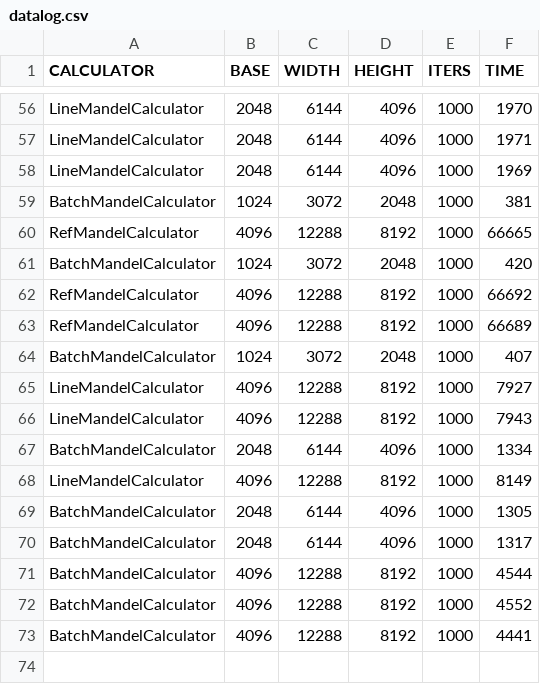
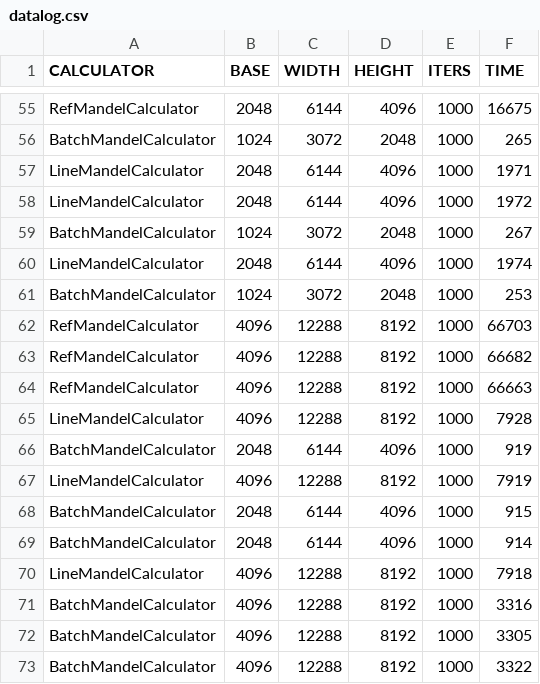
Before and after one commit to raspbeep/VUT-AVS-vect, a CSV file: datalog.csv, drawn as a sheet; only a part is shown, gaps mark what is left out; removed rows and columns are numbered as before the commit, all else as after; the diff covers the shown part only; the diff names each change by its address in the sheet, - before the commit and + after, or states it on an @@ line.

```diff
--- a/datalog.csv
+++ b/datalog.csv
-A55 (CALCULATOR): LineMandelCalculator
+A55 (CALCULATOR): RefMandelCalculator
-F55 (TIME): 1970
+F55 (TIME): 16675
+row 56: BatchMandelCalculator | 1024 | 3072 | 2048 | 1000 | 265
-F58 (TIME): 1969
+F58 (TIME): 1972
-F59 (TIME): 381
+F59 (TIME): 267
-row 60: RefMandelCalculator | 4096 | 12288 | 8192 | 1000 | 66665
+row 60: LineMandelCalculator | 2048 | 6144 | 4096 | 1000 | 1974
-F61 (TIME): 420
+F61 (TIME): 253
-F62 (TIME): 66692
+F62 (TIME): 66703
-F63 (TIME): 66689
+F63 (TIME): 66682
-row 64: BatchMandelCalculator | 1024 | 3072 | 2048 | 1000 | 407
-A64 (CALCULATOR): LineMandelCalculator
+A64 (CALCULATOR): RefMandelCalculator
-F64 (TIME): 7927
+F64 (TIME): 66663
-F65 (TIME): 7943
+F65 (TIME): 7928
-F66 (TIME): 1334
+F66 (TIME): 919
-F67 (TIME): 8149
+F67 (TIME): 7919
-F68 (TIME): 1305
+F68 (TIME): 915
-F69 (TIME): 1317
+F69 (TIME): 914
+row 70: LineMandelCalculator | 4096 | 12288 | 8192 | 1000 | 7918
-F71 (TIME): 4544
+F71 (TIME): 3316
-F72 (TIME): 4552
+F72 (TIME): 3305
-F73 (TIME): 4441
+F73 (TIME): 3322
```
Also changed, not shown: 9 added rows, 10 removed rows and 33 edited cells elsewhere in this file, 6 other files.
